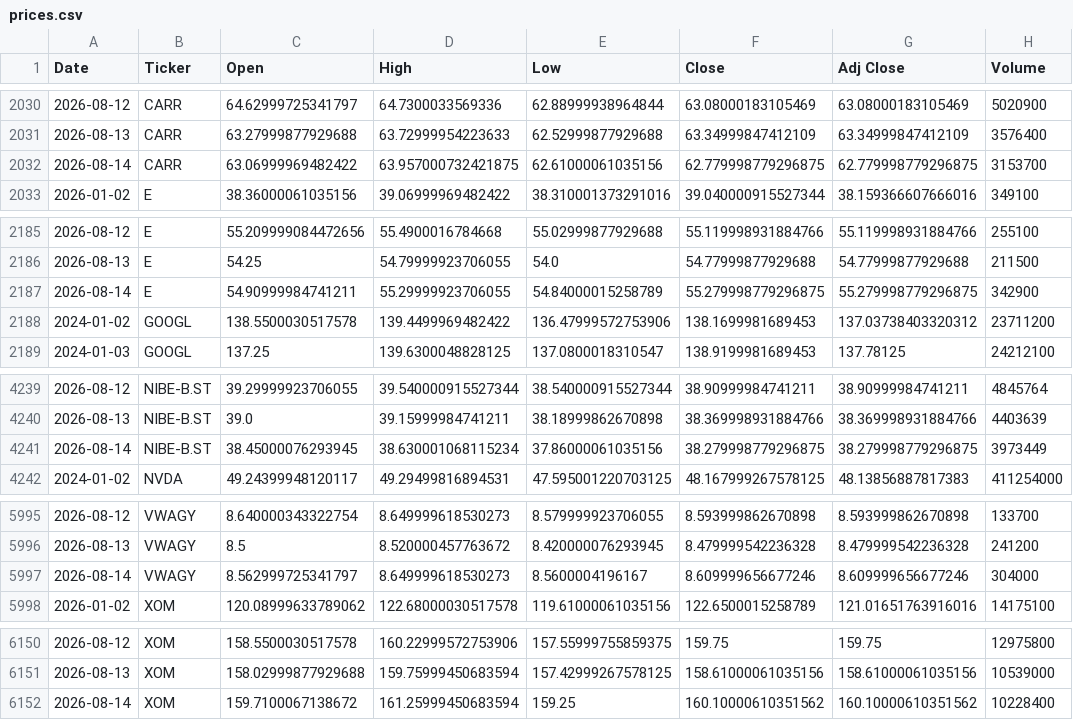
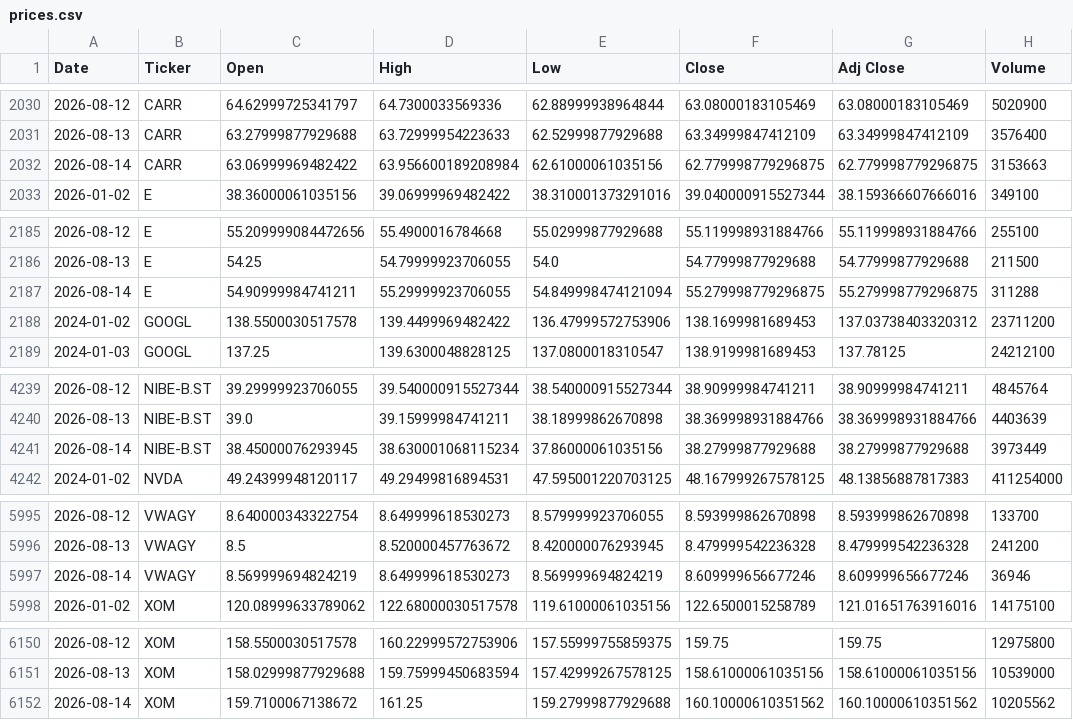
Before and after one commit to icengel91/WebMiningProject, a CSV file: data/raw/prices/prices.csv, drawn as a sheet; only a part is shown, gaps mark what is left out; the diff covers the shown part only.

```diff
--- a/data/raw/prices/prices.csv
+++ b/data/raw/prices/prices.csv
@@ -2031,3 +2031,3 @@ Date,Ticker,Open,High,Low,Close,Adj Close,Volume
 2026-08-13,CARR,63.27999877929688,63.72999954223633,62.52999877929688,63.34999847412109,63.34999847412109,3576400
-2026-08-14,CARR,63.06999969482422,63.957000732421875,62.61000061035156,62.779998779296875,62.779998779296875,3153700
+2026-08-14,CARR,63.06999969482422,63.956600189208984,62.61000061035156,62.779998779296875,62.779998779296875,3153663
 2026-01-02,E,38.36000061035156,39.06999969482422,38.310001373291016,39.040000915527344,38.159366607666016,349100
@@ -2186,3 +2186,3 @@ Date,Ticker,Open,High,Low,Close,Adj Close,Volume
 2026-08-13,E,54.25,54.79999923706055,54.0,54.77999877929688,54.77999877929688,211500
-2026-08-14,E,54.90999984741211,55.29999923706055,54.84000015258789,55.279998779296875,55.279998779296875,342900
+2026-08-14,E,54.90999984741211,55.29999923706055,54.849998474121094,55.279998779296875,55.279998779296875,311288
 2024-01-02,GOOGL,138.5500030517578,139.4499969482422,136.47999572753906,138.1699981689453,137.03738403320312,23711200
@@ -4240,3 +4240,3 @@ Date,Ticker,Open,High,Low,Close,Adj Close,Volume
 2026-08-13,NIBE-B.ST,39.0,39.15999984741211,38.18999862670898,38.369998931884766,38.369998931884766,4403639
-2026-08-14,NIBE-B.ST,38.45000076293945,38.630001068115234,37.86000061035156,38.279998779296875,38.279998779296875,3973449
+2026-08-14,NIBE-B.ST,38.45000076293945,38.630001068115234,37.86000061035156,38.27999877929688,38.27999877929688,3973449
 2024-01-02,NVDA,49.24399948120117,49.29499816894531,47.595001220703125,48.167999267578125,48.13856887817383,411254000
@@ -5996,3 +5996,3 @@ Date,Ticker,Open,High,Low,Close,Adj Close,Volume
 2026-08-13,VWAGY,8.5,8.520000457763672,8.420000076293945,8.479999542236328,8.479999542236328,241200
-2026-08-14,VWAGY,8.562999725341797,8.649999618530273,8.5600004196167,8.609999656677246,8.609999656677246,304000
+2026-08-14,VWAGY,8.569999694824219,8.649999618530273,8.569999694824219,8.609999656677246,8.609999656677246,36946
 2026-01-02,XOM,120.08999633789062,122.68000030517578,119.61000061035156,122.6500015258789,121.01651763916016,14175100
@@ -6151,2 +6151,2 @@ Date,Ticker,Open,High,Low,Close,Adj Close,Volume
 2026-08-13,XOM,158.02999877929688,159.75999450683594,157.42999267578125,158.61000061035156,158.61000061035156,10539000
-2026-08-14,XOM,159.7100067138672,161.25999450683594,159.25,160.10000610351562,160.10000610351562,10228400
+2026-08-14,XOM,159.7100067138672,161.25,159.27999877929688,160.10000610351562,160.10000610351562,10205562
```
Also changed, not shown: 6 edited cells elsewhere in this file, 1 other file.
